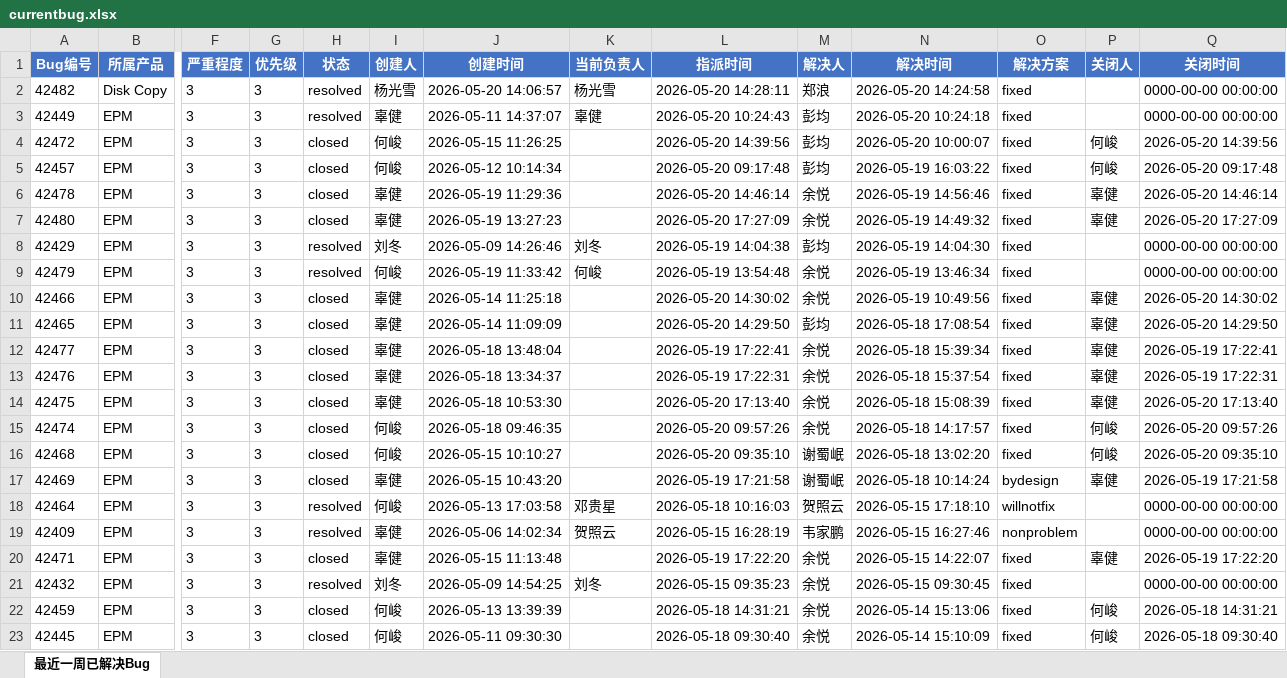
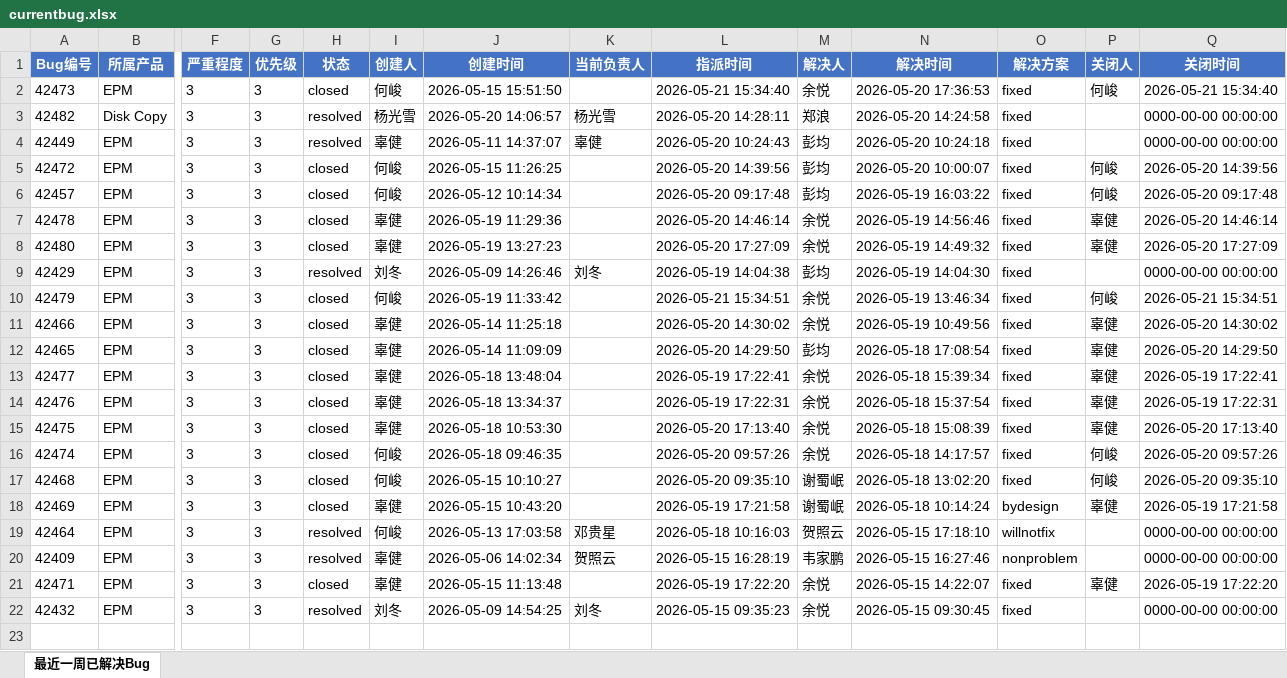
Before and after one commit to wrcopilot-org/mcp-zentao, an Excel workbook: monitor-zentao/code/currentbug.xlsx, sheet 最近一周已解决Bug, drawn as a sheet; only a part is shown, gaps mark what is left out; values as stored, in another font and other column widths than the file's, no borders; removed rows and columns are numbered as before the commit, all else as after; rows hold the shown columns only; the diff names each change by its address in the sheet, - before the commit and + after, or states it on an @@ line.

```diff
--- a/monitor-zentao/code/currentbug.xlsx (sheet 最近一周已解决Bug)
+++ b/monitor-zentao/code/currentbug.xlsx (sheet 最近一周已解决Bug)
+row 2: 42473 | EPM | 3 | 3 | closed | 何峻 | 2026-05-15 15:51:50 |  | 2026-05-21 15:34:40 | 余悦 | 2026-05-20 17:36:53 | fixed | 何峻 | 2026-05-21 15:34:40
-H10 (状态): resolved
+H10 (状态): closed
-K10 (当前负责人): 何峻
+K10 (当前负责人): (empty)
-L10 (指派时间): 2026-05-19 13:54:48
+L10 (指派时间): 2026-05-21 15:34:51
-P10 (关闭人): (empty)
+P10 (关闭人): 何峻
-Q10 (关闭时间): 0000-00-00 00:00:00
+Q10 (关闭时间): 2026-05-21 15:34:51
-row 22: 42459 | EPM | 3 | 3 | closed | 何峻 | 2026-05-13 13:39:39 |  | 2026-05-18 14:31:21 | 余悦 | 2026-05-14 15:13:06 | fixed | 何峻 | 2026-05-18 14:31:21
-row 23: 42445 | EPM | 3 | 3 | closed | 何峻 | 2026-05-11 09:30:30 |  | 2026-05-18 09:30:40 | 余悦 | 2026-05-14 15:10:09 | fixed | 何峻 | 2026-05-18 09:30:40
```
Also changed, not shown: monitor-zentao/code/dingtalk-mem.xlsx, monitor-zentao/code/nocodebug.xlsx, 3 other files.
